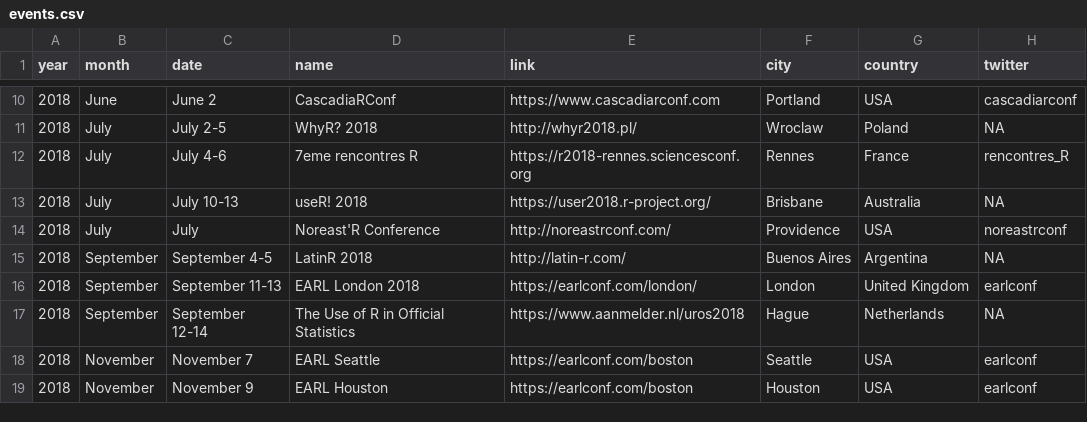
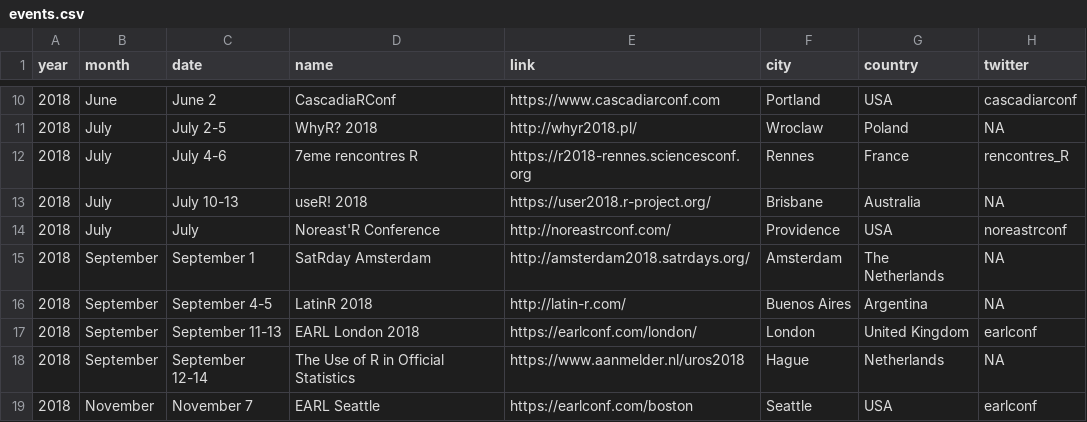
Before and after one commit to tunisrusergroup/meetingsR, a CSV file: events.csv, drawn as a sheet; only a part is shown, gaps mark what is left out; the shorter side is filled out with more unchanged rows.

Commit message:
#rstats SatRdays Amsterdam
Thanks to @suzanbaert  (404)

```diff
--- a/events.csv
+++ b/events.csv
@@ -14,2 +14,3 @@ year,month,date,name,link,city,country,twitter
 2018,July,July,Noreast'R Conference,http://noreastrconf.com/,Providence,USA,noreastrconf
+2018,September,September 1,SatRday Amsterdam,http://amsterdam2018.satrdays.org/,Amsterdam,The Netherlands,NA
 2018,September,September 4-5,LatinR 2018,http://latin-r.com/,Buenos Aires,Argentina,NA
```
Also changed, not shown: 4 other files.
